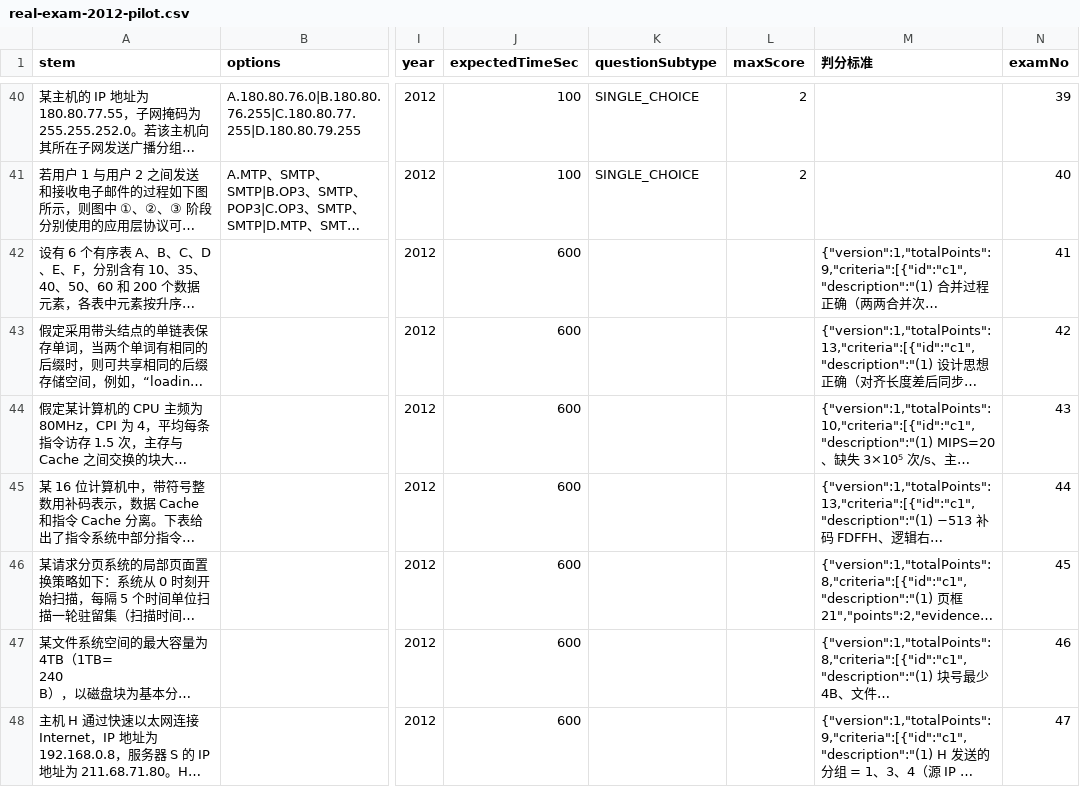
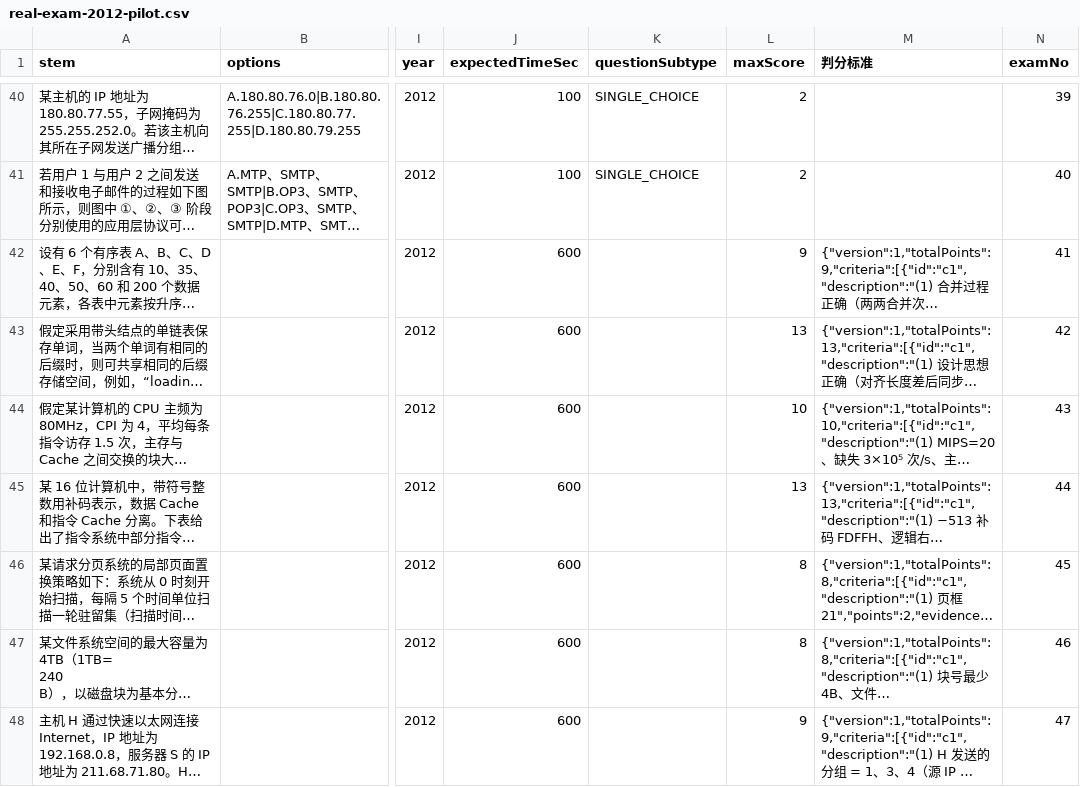
Before and after one commit to Pluto12367/kaoyan-408-score-boost, a CSV file: kaoyan-408-content-starter/imports/real-exam-2012-pilot.csv, drawn as a sheet; only a part is shown, gaps mark what is left out; long unchanged cells end in …; the diff names each change by its address in the sheet, - before the commit and + after, or states it on an @@ line.

```diff
--- a/kaoyan-408-content-starter/imports/real-exam-2012-pilot.csv
+++ b/kaoyan-408-content-starter/imports/real-exam-2012-pilot.csv
-L42 (maxScore): (empty)
+L42 (maxScore): 9
-L43 (maxScore): (empty)
+L43 (maxScore): 13
-L44 (maxScore): (empty)
+L44 (maxScore): 10
-L45 (maxScore): (empty)
+L45 (maxScore): 13
-L46:L47 (maxScore): (empty)
+L46:L47 (maxScore): 8
-L48 (maxScore): (empty)
+L48 (maxScore): 9
```
Also changed, not shown: kaoyan-408-content-starter/imports/real-exam-2009-pilot.csv, kaoyan-408-content-starter/imports/real-exam-2010-pilot.csv, 27 other files.
